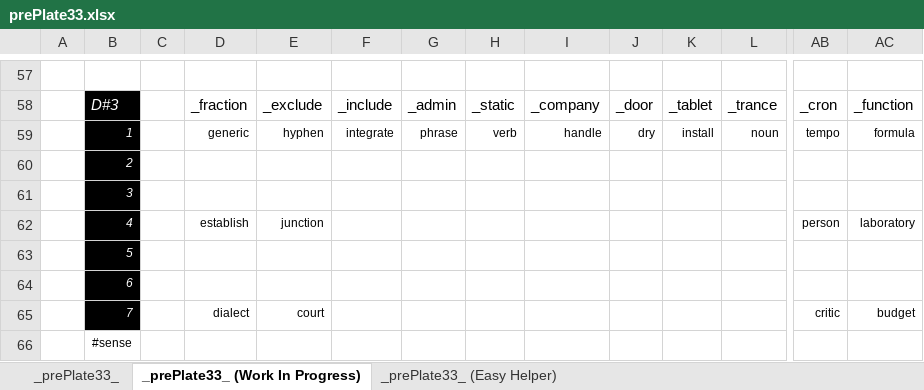
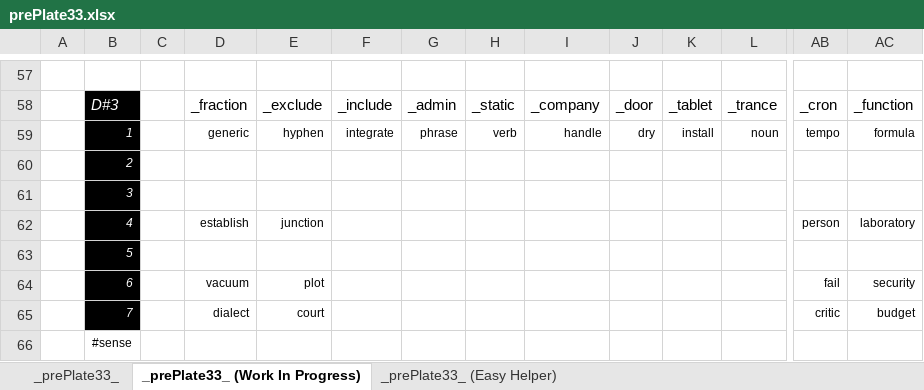
Before and after one commit to openroot/prePlate33, an Excel workbook: _prePlate33_/Offline Documents (Periodic)/prePlate33.xlsx, sheet _prePlate33_ (Work In Progress), drawn as a sheet; only a part is shown, gaps mark what is left out; values as stored, in another font and other column widths than the file's, no borders; charts and pictures not drawn; removed rows and columns are numbered as before the commit, all else as after; rows hold the shown columns only; the diff names each change by its address in the sheet, - before the commit and + after, or states it on an @@ line.

```diff
--- a/_prePlate33_/Offline Documents (Periodic)/prePlate33.xlsx (sheet _prePlate33_ (Work In Progress))
+++ b/_prePlate33_/Offline Documents (Periodic)/prePlate33.xlsx (sheet _prePlate33_ (Work In Progress))
-row 64:  | 6
+row 64:  | 6 |  | vacuum | plot |  |  |  |  |  |  |  | fail | security
```
Also changed, not shown: sheet _prePlate33_, 1 other file.
